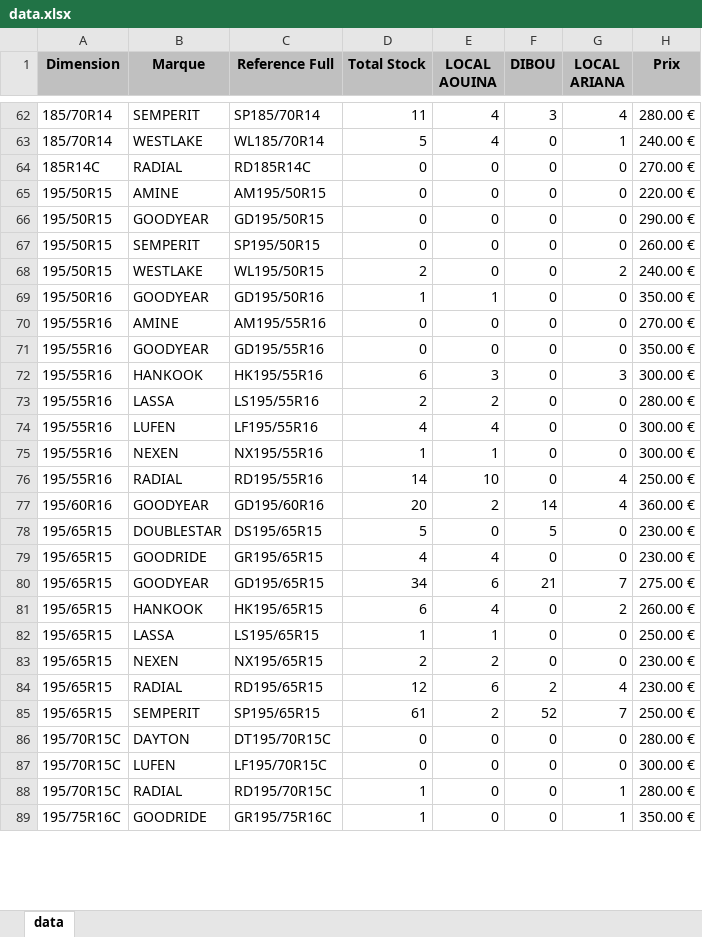
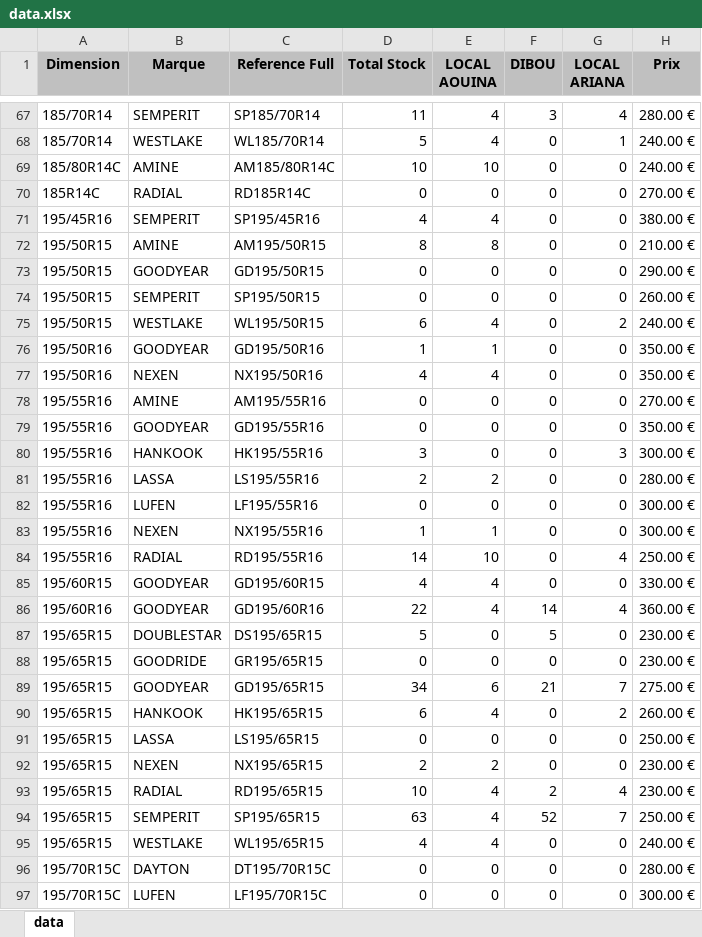
Before and after one commit to jesser-01/speed-pneu, an Excel workbook: public/data.xlsx, sheet data, drawn as a sheet; only a part is shown, gaps mark what is left out; the shorter side is filled out with more unchanged rows; values as stored, in another font and other column widths than the file's, no borders; addresses are those after the commit; the diff covers the shown part only; the diff names each change by its address in the sheet, - before the commit and + after, or states it on an @@ line.

```diff
--- a/public/data.xlsx (sheet data)
+++ b/public/data.xlsx (sheet data)
+row 69: 185/80R14C | AMINE | AM185/80R14C | 10 | 10 | 0 | 0 | 240.00 €
+row 71: 195/45R16 | SEMPERIT | SP195/45R16 | 4 | 4 | 0 | 0 | 380.00 €
-D72 (Total Stock): 0
+D72 (Total Stock): 8
-E72 (LOCAL AOUINA): 0
+E72 (LOCAL AOUINA): 8
-H72 (Prix): 220.00 €
+H72 (Prix): 210.00 €
-D75 (Total Stock): 2
+D75 (Total Stock): 6
-E75 (LOCAL AOUINA): 0
+E75 (LOCAL AOUINA): 4
+row 77: 195/50R16 | NEXEN | NX195/50R16 | 4 | 4 | 0 | 0 | 350.00 €
-D80 (Total Stock): 6
+D80 (Total Stock): 3
-E80 (LOCAL AOUINA): 3
+E80 (LOCAL AOUINA): 0
-D82 (Total Stock): 4
+D82 (Total Stock): 0
-E82 (LOCAL AOUINA): 4
+E82 (LOCAL AOUINA): 0
+row 85: 195/60R15 | GOODYEAR | GD195/60R15 | 4 | 4 | 0 | 0 | 330.00 €
-D86 (Total Stock): 20
+D86 (Total Stock): 22
-E86 (LOCAL AOUINA): 2
+E86 (LOCAL AOUINA): 4
-D88 (Total Stock): 4
+D88 (Total Stock): 0
-E88 (LOCAL AOUINA): 4
+E88 (LOCAL AOUINA): 0
-D91 (Total Stock): 1
+D91 (Total Stock): 0
-E91 (LOCAL AOUINA): 1
+E91 (LOCAL AOUINA): 0
-D93 (Total Stock): 12
+D93 (Total Stock): 10
-E93 (LOCAL AOUINA): 6
+E93 (LOCAL AOUINA): 4
-D94 (Total Stock): 61
+D94 (Total Stock): 63
-E94 (LOCAL AOUINA): 2
+E94 (LOCAL AOUINA): 4
+row 95: 195/65R15 | WESTLAKE | WL195/65R15 | 4 | 4 | 0 | 0 | 240.00 €
```
Also changed, not shown: 17 added rows and 131 edited cells elsewhere in this sheet, 1 other file.
